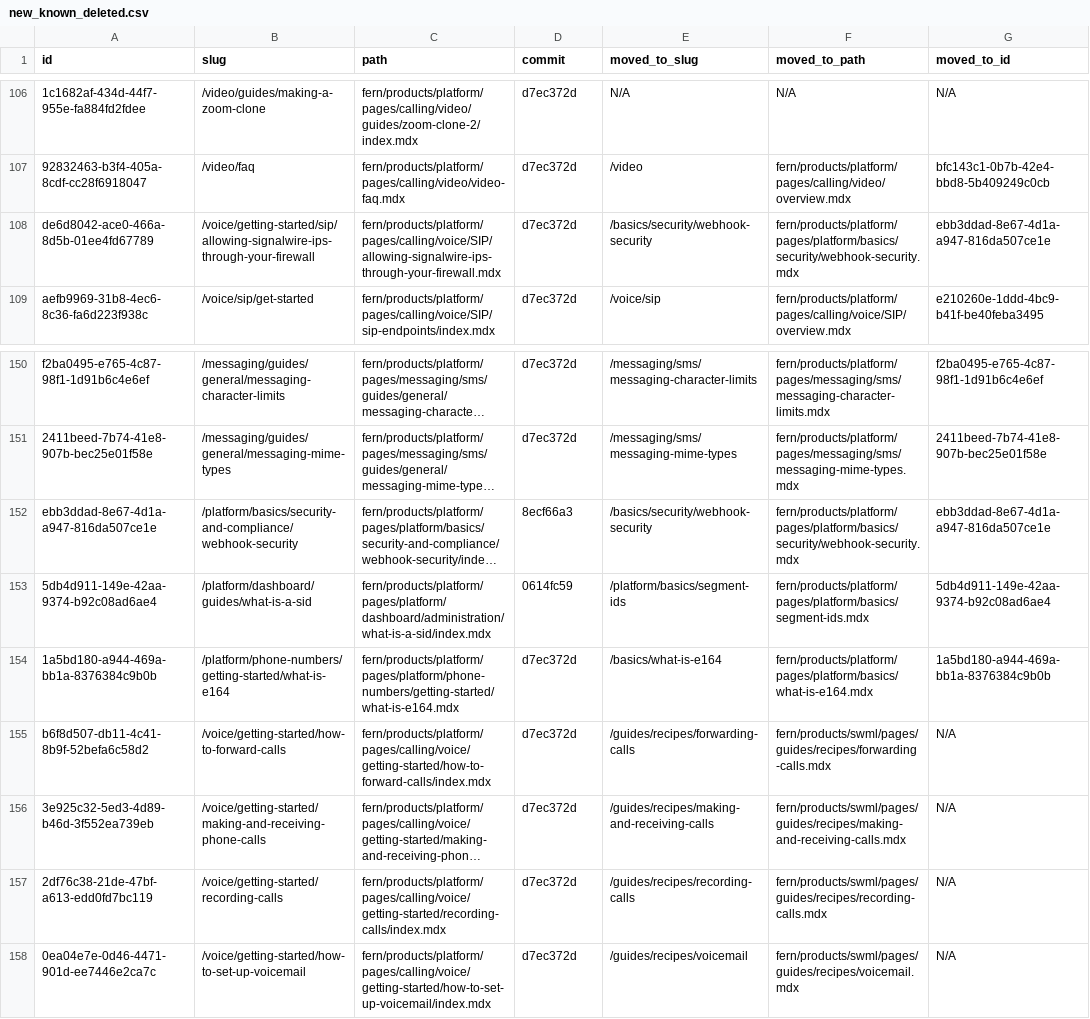
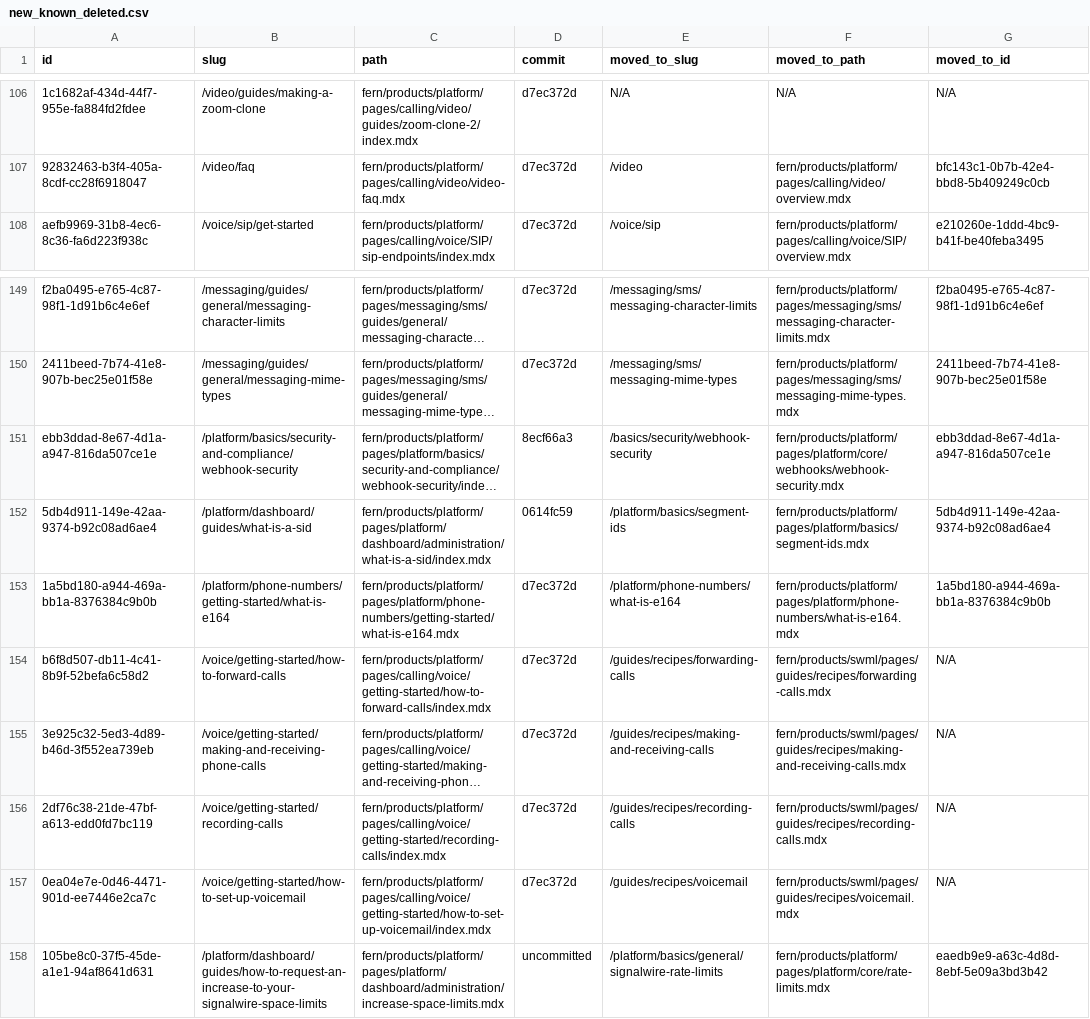
Before and after one commit to signalwire/docs, a CSV file: scripts/slug-reconciliation/deletions/new_known_deleted.csv, drawn as a sheet; only a part is shown, gaps mark what is left out; long unchanged cells end in …; removed rows and columns are numbered as before the commit, all else as after; the diff names each change by its address in the sheet, - before the commit and + after, or states it on an @@ line.

Commit message:
Restructure Platform tab: folder nav, consolidate sections
- Convert Platform tab to folder-based navigation
  - Rename home/ to setup/, move getting-started to pages root
  - Rename basics/ to core/; dissolve Dashboard section
  - Merge default Space limits into rate limits page
  - Move E.164 to Phone Numbers, media protection and
    international support into Core
  - Flatten call-fabric subfolder structure
  - Restore firewall IPs as standalone page under SIP
  - Update new_known_deleted.csv for all slug changes

```diff
--- a/scripts/slug-reconciliation/deletions/new_known_deleted.csv
+++ b/scripts/slug-reconciliation/deletions/new_known_deleted.csv
-row 108: de6d8042-ace0-466a-8d5b-01ee4fd67789 | /voice/getting-started/sip/allowing-signalwire-ips-through-your-firewall | fern/products/platform/pages/calling/voice/SIP/allowing-signalwire-ips-through-your-firewall.mdx | d7ec372d | /basics/security/webhook-security | fern/products/platform/pages/platform/basics/security/webhook-security.mdx | ebb3ddad-8e67-4d1a-a947-816da507ce1e
-F151 (moved_to_path): fern/products/platform/pages/platform/basics/security/webhook-security.mdx
+F151 (moved_to_path): fern/products/platform/pages/platform/core/webhooks/webhook-security.mdx
-E153 (moved_to_slug): /basics/what-is-e164
+E153 (moved_to_slug): /platform/phone-numbers/what-is-e164
-F153 (moved_to_path): fern/products/platform/pages/platform/basics/what-is-e164.mdx
+F153 (moved_to_path): fern/products/platform/pages/platform/phone-numbers/what-is-e164.mdx
+row 158: 105be8c0-37f5-45de-a1e1-94af8641d631 | /platform/dashboard/guides/how-to-request-an-increase-to-your-signalwire-space-limits | fern/products/platform/pages/platform/dashboard/administration/increase-space-limits.mdx | uncommitted | /platform/basics/general/signalwire-rate-limits | fern/products/platform/pages/platform/core/rate-limits.mdx | eaedb9e9-a63c-4d8d-8ebf-5e09a3bd3b42
```
Also changed, not shown: 17 other files.
